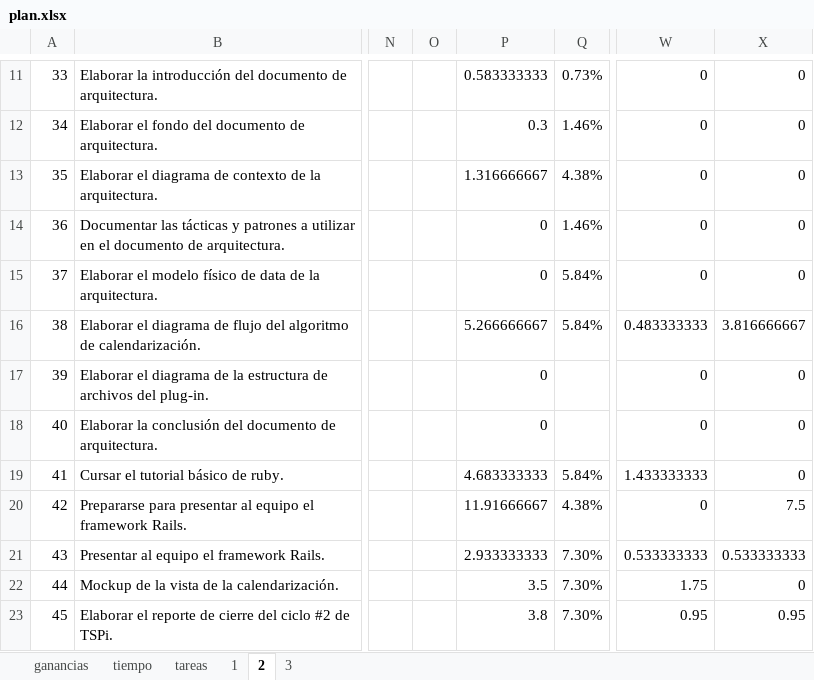
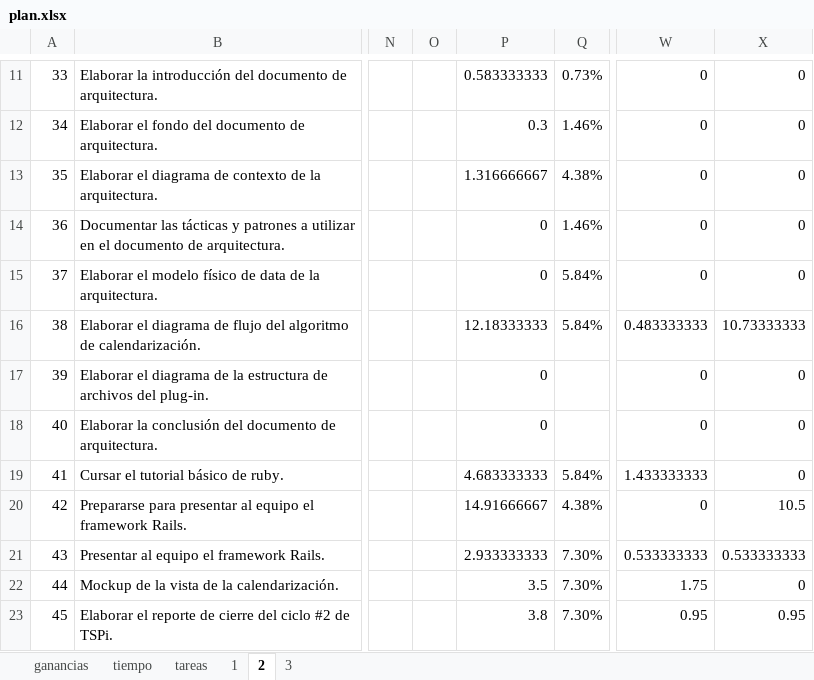
Before and after one commit to jw92/PPR, an Excel workbook: tspi/plan.xlsx, sheet 2, drawn as a sheet; only a part is shown, gaps mark what is left out; values as stored, in another font and other column widths than the file's, no borders; the diff names each change by its address in the sheet, - before the commit and + after, or states it on an @@ line.

Commit message:
Actualizaciones al plan del proyecto.

```diff
--- a/tspi/plan.xlsx (sheet 2)
+++ b/tspi/plan.xlsx (sheet 2)
-P16: 5.266666667
+P16: 12.18333333
-X16: 3.816666667
+X16: 10.73333333
-P20: 11.91666667
+P20: 14.91666667
-X20: 7.5
+X20: 10.5
```
Also changed, not shown: sheet tiempo, charts or pictures, tspi/ciclo-2/20095495.xlsx, tspi/ciclo-2/20105627.xlsx, 3 other files.
